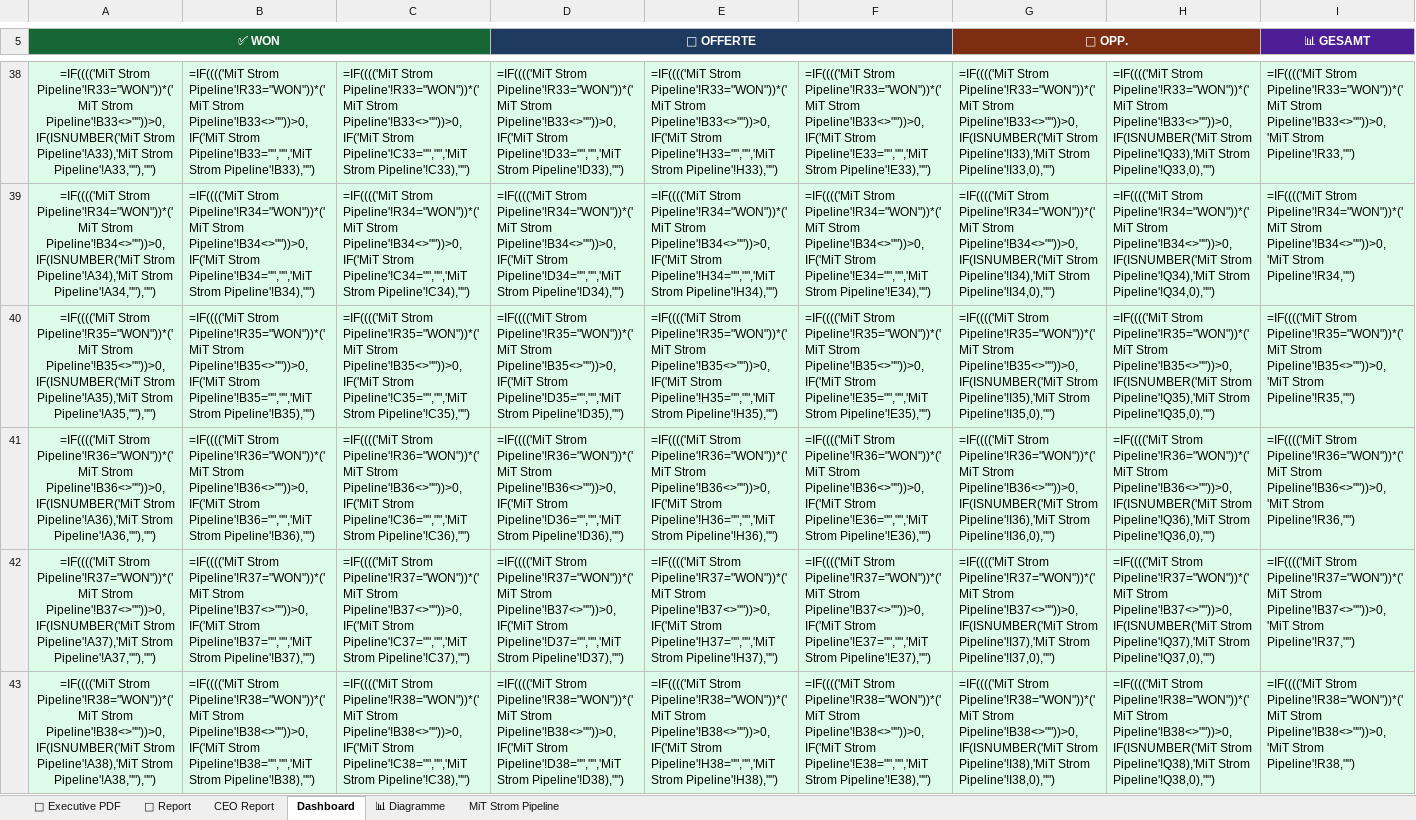
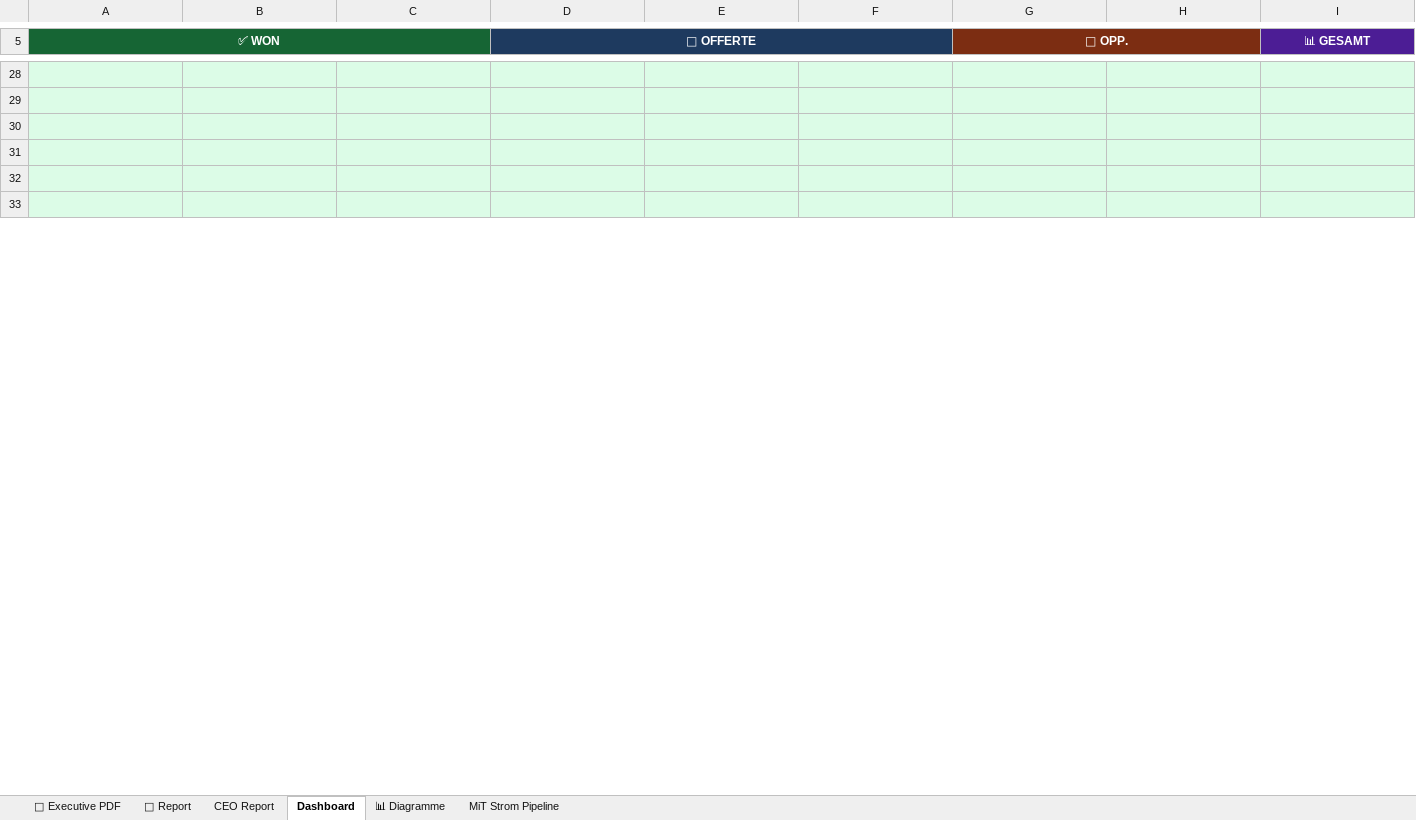
Before and after one commit to Ghostburaq/Burak, an Excel workbook: CH_MiT_Strom_Customer_CEO_CFO.xlsx, sheet Dashboard, drawn as a sheet; only a part is shown, gaps mark what is left out; values as stored, in another font and other column widths than the file's, no borders; formulas without a stored value are shown as written; charts and pictures and conditional formats not drawn; addresses are those after the commit; rows hold the shown columns only; the diff covers the shown part only; the diff names each change by its address in the sheet, - before the commit and + after, or states it on an @@ line.

```diff
--- a/CH_MiT_Strom_Customer_CEO_CFO.xlsx (sheet Dashboard)
+++ b/CH_MiT_Strom_Customer_CEO_CFO.xlsx (sheet Dashboard)
-row 28: =IF(((('MiT Strom Pipeline'!R33="WON"))*('MiT Strom Pipeline'!B33<>""))>0,IF(ISNUMBER('MiT Strom Pipeline'!A33),'MiT Strom Pipeline'!A33,""),"") | =IF(((('MiT Strom Pipeline'!R33="WON"))*('MiT Strom Pipeline'!B33<>""))>0,IF('MiT Strom Pipeline'!B33="","",'MiT Strom Pipeline'!B33),"") | =IF(((('MiT Strom Pipeline'!R33="WON"))*('MiT Strom Pipeline'!B33<>""))>0,IF('MiT Strom Pipeline'!C33="","",'MiT Strom Pipeline'!C33),"") | =IF(((('MiT Strom Pipeline'!R33="WON"))*('MiT Strom Pipeline'!B33<>""))>0,IF('MiT Strom Pipeline'!D33="","",'MiT Strom Pipeline'!D33),"") | =IF(((('MiT Strom Pipeline'!R33="WON"))*('MiT Strom Pipeline'!B33<>""))>0,IF('MiT Strom Pipeline'!H33="","",'MiT Strom Pipeline'!H33),"") | =IF(((('MiT Strom Pipeline'!R33="WON"))*('MiT Strom Pipeline'!B33<>""))>0,IF('MiT Strom Pipeline'!E33="","",'MiT Strom Pipeline'!E33),"") | =IF(((('MiT Strom Pipeline'!R33="WON"))*('MiT Strom Pipeline'!B33<>""))>0,IF(ISNUMBER('MiT Strom Pipeline'!I33),'MiT Strom Pipeline'!I33,0),"") | =IF(((('MiT Strom Pipeline'!R33="WON"))*('MiT Strom Pipeline'!B33<>""))>0,IF(ISNUMBER('MiT Strom Pipeline'!Q33),'MiT Strom Pipeline'!Q33,0),"") | =IF(((('MiT Strom Pipeline'!R33="WON"))*('MiT Strom Pipeline'!B33<>""))>0,'MiT Strom Pipeline'!R33,"")
+row 28: (empty)
-row 29: =IF(((('MiT Strom Pipeline'!R34="WON"))*('MiT Strom Pipeline'!B34<>""))>0,IF(ISNUMBER('MiT Strom Pipeline'!A34),'MiT Strom Pipeline'!A34,""),"") | =IF(((('MiT Strom Pipeline'!R34="WON"))*('MiT Strom Pipeline'!B34<>""))>0,IF('MiT Strom Pipeline'!B34="","",'MiT Strom Pipeline'!B34),"") | =IF(((('MiT Strom Pipeline'!R34="WON"))*('MiT Strom Pipeline'!B34<>""))>0,IF('MiT Strom Pipeline'!C34="","",'MiT Strom Pipeline'!C34),"") | =IF(((('MiT Strom Pipeline'!R34="WON"))*('MiT Strom Pipeline'!B34<>""))>0,IF('MiT Strom Pipeline'!D34="","",'MiT Strom Pipeline'!D34),"") | =IF(((('MiT Strom Pipeline'!R34="WON"))*('MiT Strom Pipeline'!B34<>""))>0,IF('MiT Strom Pipeline'!H34="","",'MiT Strom Pipeline'!H34),"") | =IF(((('MiT Strom Pipeline'!R34="WON"))*('MiT Strom Pipeline'!B34<>""))>0,IF('MiT Strom Pipeline'!E34="","",'MiT Strom Pipeline'!E34),"") | =IF(((('MiT Strom Pipeline'!R34="WON"))*('MiT Strom Pipeline'!B34<>""))>0,IF(ISNUMBER('MiT Strom Pipeline'!I34),'MiT Strom Pipeline'!I34,0),"") | =IF(((('MiT Strom Pipeline'!R34="WON"))*('MiT Strom Pipeline'!B34<>""))>0,IF(ISNUMBER('MiT Strom Pipeline'!Q34),'MiT Strom Pipeline'!Q34,0),"") | =IF(((('MiT Strom Pipeline'!R34="WON"))*('MiT Strom Pipeline'!B34<>""))>0,'MiT Strom Pipeline'!R34,"")
+row 29: (empty)
-row 30: =IF(((('MiT Strom Pipeline'!R35="WON"))*('MiT Strom Pipeline'!B35<>""))>0,IF(ISNUMBER('MiT Strom Pipeline'!A35),'MiT Strom Pipeline'!A35,""),"") | =IF(((('MiT Strom Pipeline'!R35="WON"))*('MiT Strom Pipeline'!B35<>""))>0,IF('MiT Strom Pipeline'!B35="","",'MiT Strom Pipeline'!B35),"") | =IF(((('MiT Strom Pipeline'!R35="WON"))*('MiT Strom Pipeline'!B35<>""))>0,IF('MiT Strom Pipeline'!C35="","",'MiT Strom Pipeline'!C35),"") | =IF(((('MiT Strom Pipeline'!R35="WON"))*('MiT Strom Pipeline'!B35<>""))>0,IF('MiT Strom Pipeline'!D35="","",'MiT Strom Pipeline'!D35),"") | =IF(((('MiT Strom Pipeline'!R35="WON"))*('MiT Strom Pipeline'!B35<>""))>0,IF('MiT Strom Pipeline'!H35="","",'MiT Strom Pipeline'!H35),"") | =IF(((('MiT Strom Pipeline'!R35="WON"))*('MiT Strom Pipeline'!B35<>""))>0,IF('MiT Strom Pipeline'!E35="","",'MiT Strom Pipeline'!E35),"") | =IF(((('MiT Strom Pipeline'!R35="WON"))*('MiT Strom Pipeline'!B35<>""))>0,IF(ISNUMBER('MiT Strom Pipeline'!I35),'MiT Strom Pipeline'!I35,0),"") | =IF(((('MiT Strom Pipeline'!R35="WON"))*('MiT Strom Pipeline'!B35<>""))>0,IF(ISNUMBER('MiT Strom Pipeline'!Q35),'MiT Strom Pipeline'!Q35,0),"") | =IF(((('MiT Strom Pipeline'!R35="WON"))*('MiT Strom Pipeline'!B35<>""))>0,'MiT Strom Pipeline'!R35,"")
+row 30: (empty)
-row 31: =IF(((('MiT Strom Pipeline'!R36="WON"))*('MiT Strom Pipeline'!B36<>""))>0,IF(ISNUMBER('MiT Strom Pipeline'!A36),'MiT Strom Pipeline'!A36,""),"") | =IF(((('MiT Strom Pipeline'!R36="WON"))*('MiT Strom Pipeline'!B36<>""))>0,IF('MiT Strom Pipeline'!B36="","",'MiT Strom Pipeline'!B36),"") | =IF(((('MiT Strom Pipeline'!R36="WON"))*('MiT Strom Pipeline'!B36<>""))>0,IF('MiT Strom Pipeline'!C36="","",'MiT Strom Pipeline'!C36),"") | =IF(((('MiT Strom Pipeline'!R36="WON"))*('MiT Strom Pipeline'!B36<>""))>0,IF('MiT Strom Pipeline'!D36="","",'MiT Strom Pipeline'!D36),"") | =IF(((('MiT Strom Pipeline'!R36="WON"))*('MiT Strom Pipeline'!B36<>""))>0,IF('MiT Strom Pipeline'!H36="","",'MiT Strom Pipeline'!H36),"") | =IF(((('MiT Strom Pipeline'!R36="WON"))*('MiT Strom Pipeline'!B36<>""))>0,IF('MiT Strom Pipeline'!E36="","",'MiT Strom Pipeline'!E36),"") | =IF(((('MiT Strom Pipeline'!R36="WON"))*('MiT Strom Pipeline'!B36<>""))>0,IF(ISNUMBER('MiT Strom Pipeline'!I36),'MiT Strom Pipeline'!I36,0),"") | =IF(((('MiT Strom Pipeline'!R36="WON"))*('MiT Strom Pipeline'!B36<>""))>0,IF(ISNUMBER('MiT Strom Pipeline'!Q36),'MiT Strom Pipeline'!Q36,0),"") | =IF(((('MiT Strom Pipeline'!R36="WON"))*('MiT Strom Pipeline'!B36<>""))>0,'MiT Strom Pipeline'!R36,"")
+row 31: (empty)
-row 32: =IF(((('MiT Strom Pipeline'!R37="WON"))*('MiT Strom Pipeline'!B37<>""))>0,IF(ISNUMBER('MiT Strom Pipeline'!A37),'MiT Strom Pipeline'!A37,""),"") | =IF(((('MiT Strom Pipeline'!R37="WON"))*('MiT Strom Pipeline'!B37<>""))>0,IF('MiT Strom Pipeline'!B37="","",'MiT Strom Pipeline'!B37),"") | =IF(((('MiT Strom Pipeline'!R37="WON"))*('MiT Strom Pipeline'!B37<>""))>0,IF('MiT Strom Pipeline'!C37="","",'MiT Strom Pipeline'!C37),"") | =IF(((('MiT Strom Pipeline'!R37="WON"))*('MiT Strom Pipeline'!B37<>""))>0,IF('MiT Strom Pipeline'!D37="","",'MiT Strom Pipeline'!D37),"") | =IF(((('MiT Strom Pipeline'!R37="WON"))*('MiT Strom Pipeline'!B37<>""))>0,IF('MiT Strom Pipeline'!H37="","",'MiT Strom Pipeline'!H37),"") | =IF(((('MiT Strom Pipeline'!R37="WON"))*('MiT Strom Pipeline'!B37<>""))>0,IF('MiT Strom Pipeline'!E37="","",'MiT Strom Pipeline'!E37),"") | =IF(((('MiT Strom Pipeline'!R37="WON"))*('MiT Strom Pipeline'!B37<>""))>0,IF(ISNUMBER('MiT Strom Pipeline'!I37),'MiT Strom Pipeline'!I37,0),"") | =IF(((('MiT Strom Pipeline'!R37="WON"))*('MiT Strom Pipeline'!B37<>""))>0,IF(ISNUMBER('MiT Strom Pipeline'!Q37),'MiT Strom Pipeline'!Q37,0),"") | =IF(((('MiT Strom Pipeline'!R37="WON"))*('MiT Strom Pipeline'!B37<>""))>0,'MiT Strom Pipeline'!R37,"")
+row 32: (empty)
-row 33: =IF(((('MiT Strom Pipeline'!R38="WON"))*('MiT Strom Pipeline'!B38<>""))>0,IF(ISNUMBER('MiT Strom Pipeline'!A38),'MiT Strom Pipeline'!A38,""),"") | =IF(((('MiT Strom Pipeline'!R38="WON"))*('MiT Strom Pipeline'!B38<>""))>0,IF('MiT Strom Pipeline'!B38="","",'MiT Strom Pipeline'!B38),"") | =IF(((('MiT Strom Pipeline'!R38="WON"))*('MiT Strom Pipeline'!B38<>""))>0,IF('MiT Strom Pipeline'!C38="","",'MiT Strom Pipeline'!C38),"") | =IF(((('MiT Strom Pipeline'!R38="WON"))*('MiT Strom Pipeline'!B38<>""))>0,IF('MiT Strom Pipeline'!D38="","",'MiT Strom Pipeline'!D38),"") | =IF(((('MiT Strom Pipeline'!R38="WON"))*('MiT Strom Pipeline'!B38<>""))>0,IF('MiT Strom Pipeline'!H38="","",'MiT Strom Pipeline'!H38),"") | =IF(((('MiT Strom Pipeline'!R38="WON"))*('MiT Strom Pipeline'!B38<>""))>0,IF('MiT Strom Pipeline'!E38="","",'MiT Strom Pipeline'!E38),"") | =IF(((('MiT Strom Pipeline'!R38="WON"))*('MiT Strom Pipeline'!B38<>""))>0,IF(ISNUMBER('MiT Strom Pipeline'!I38),'MiT Strom Pipeline'!I38,0),"") | =IF(((('MiT Strom Pipeline'!R38="WON"))*('MiT Strom Pipeline'!B38<>""))>0,IF(ISNUMBER('MiT Strom Pipeline'!Q38),'MiT Strom Pipeline'!Q38,0),"") | =IF(((('MiT Strom Pipeline'!R38="WON"))*('MiT Strom Pipeline'!B38<>""))>0,'MiT Strom Pipeline'!R38,"")
+row 33: (empty)
```
Also changed, not shown: 84 added rows, 84 removed rows and 673 edited cells elsewhere in this sheet, sheet MiT Strom Pipeline, sheet CEO Report, sheet 📄 Report, formulas that keep their value, hidden cells.
